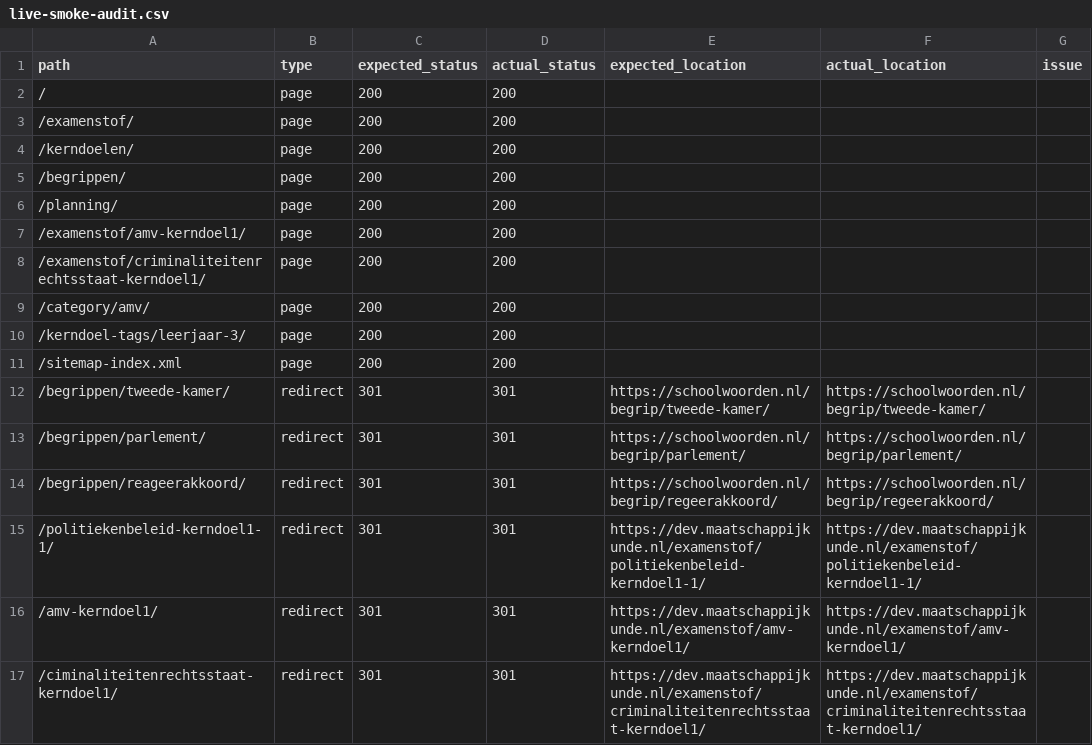
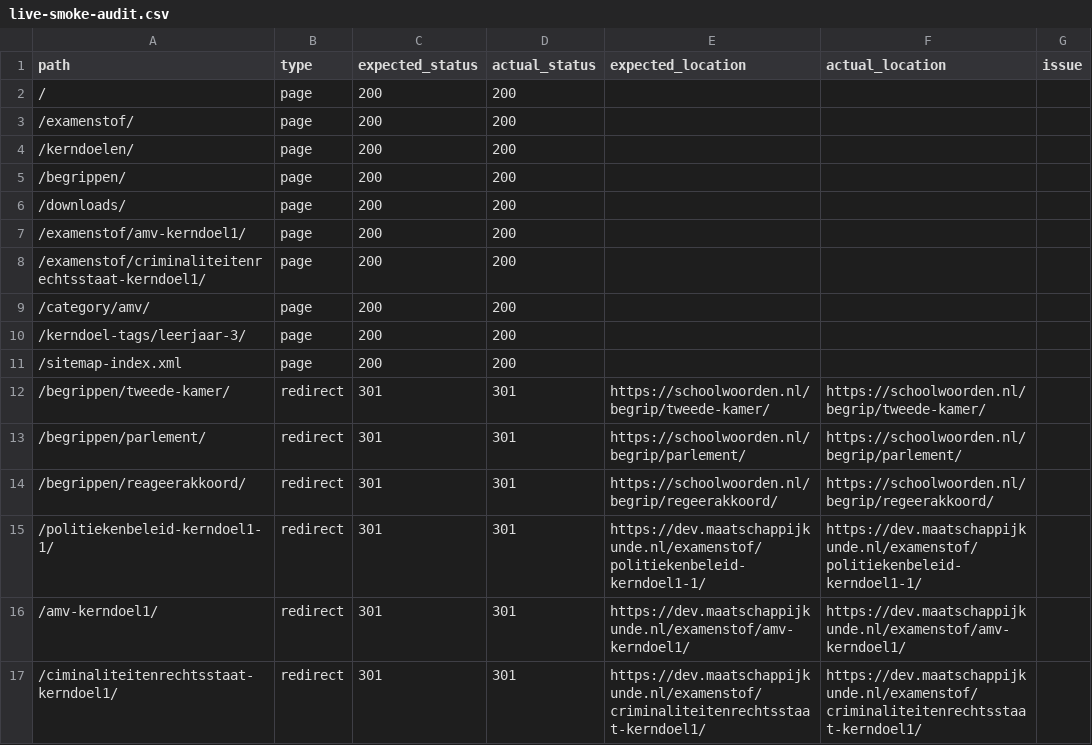
Before and after one commit to stefvdlinden/maatschappijkunde-nl, a CSV file: data/site/live-smoke-audit.csv, drawn as a sheet.

Commit message:
Record live smoke results

```diff
--- a/data/site/live-smoke-audit.csv
+++ b/data/site/live-smoke-audit.csv
@@ -5,3 +5,3 @@ path,type,expected_status,actual_status,expected_location,actual_location,issue
 "/begrippen/","page","200","200","","",""
-"/planning/","page","200","200","","",""
+"/downloads/","page","200","200","","",""
 "/examenstof/amv-kerndoel1/","page","200","200","","",""
```
Also changed, not shown: 1 other file.
